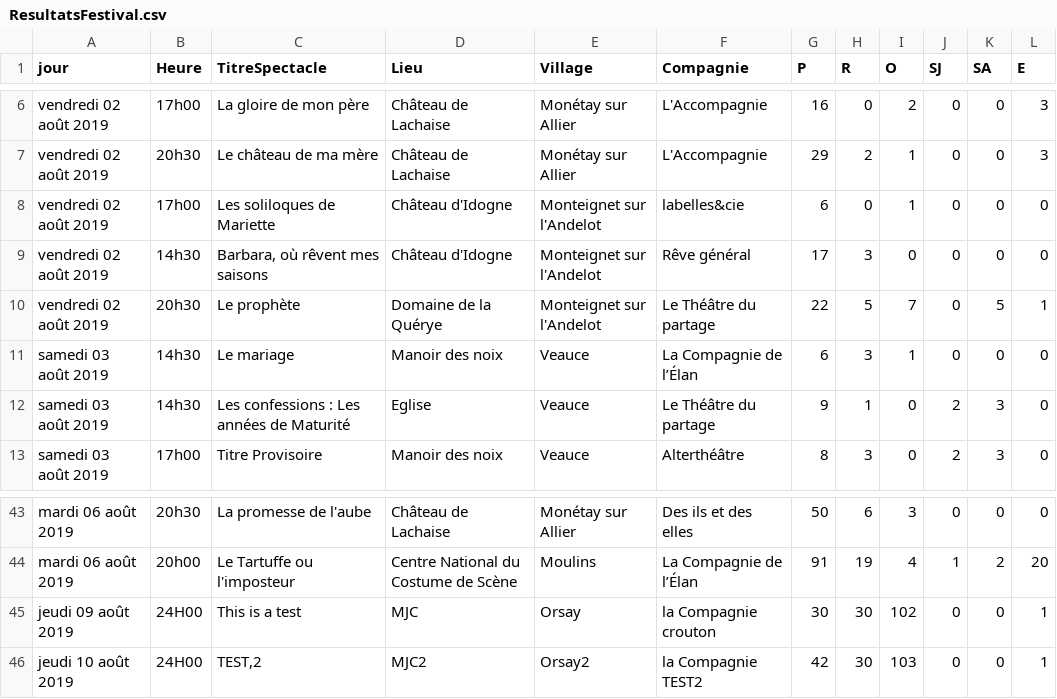
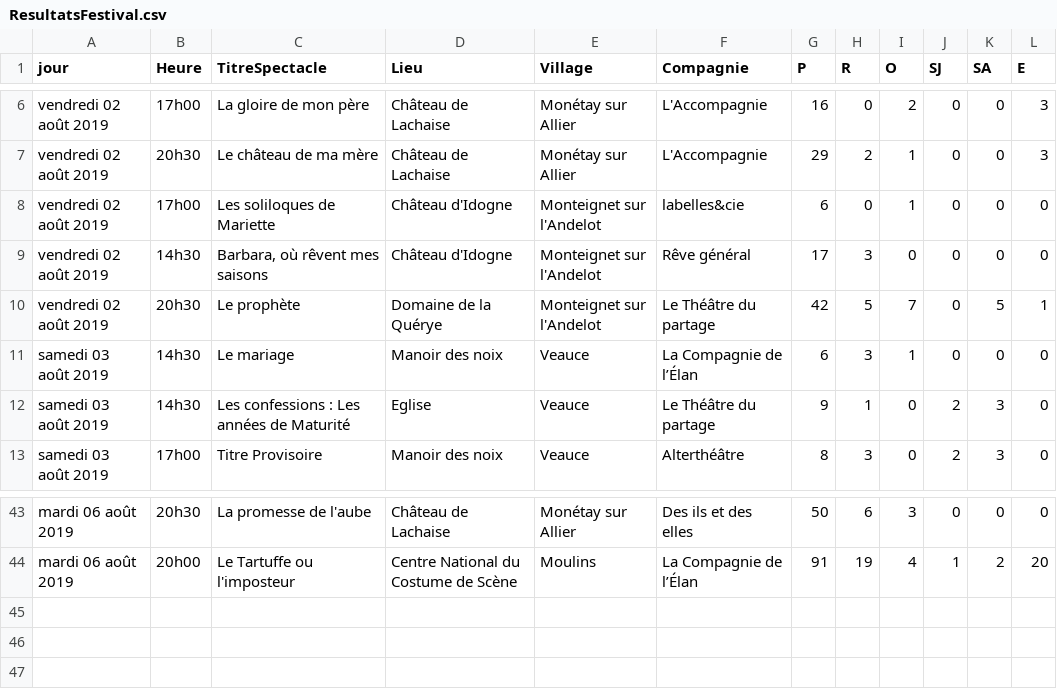
Before and after one commit to Wydone/L3-ProjetWeb, a CSV file: web/data/ResultatsFestival.csv, drawn as a sheet; only a part is shown, gaps mark what is left out.

```diff
--- a/web/data/ResultatsFestival.csv
+++ b/web/data/ResultatsFestival.csv
@@ -9,3 +9,3 @@ vendredi 02 août 2019,17h00,"Les soliloques de Mariette",Château d'Idogne,Mont
 vendredi 02 août 2019,14h30,"Barbara, où rêvent mes saisons",Château d'Idogne,Monteignet sur l'Andelot,Rêve général,17,3,0,0,0,0
-vendredi 02 août 2019,20h30,"Le prophète",Domaine de la Quérye,Monteignet sur l'Andelot,Le Théâtre du partage,22,5,7,0,5,1
+vendredi 02 août 2019,20h30,"Le prophète",Domaine de la Quérye,Monteignet sur l'Andelot,Le Théâtre du partage,42,5,7,0,5,1
 samedi 03 août 2019,14h30,"Le mariage",Manoir des noix,Veauce,La Compagnie de l’Élan,6,3,1,0,0,0
@@ -44,3 +44 @@ mardi 06 août 2019,20h30,"La promesse de l'aube",Château de Lachaise,Monétay
 mardi 06 août 2019,20h00,"Le Tartuffe ou l'imposteur",Centre National du Costume de Scène,Moulins,La Compagnie de l’Élan,91,19,4,1,2,20
-jeudi 09 août 2019,24H00,"This is a test",MJC,Orsay,la Compagnie crouton,30,30,102,0,0,1
-jeudi 10 août 2019,24H00,"TEST,2",MJC2,Orsay2,la Compagnie TEST2,42,30,103,0,0,1
```
Also changed, not shown: 13 other files.
